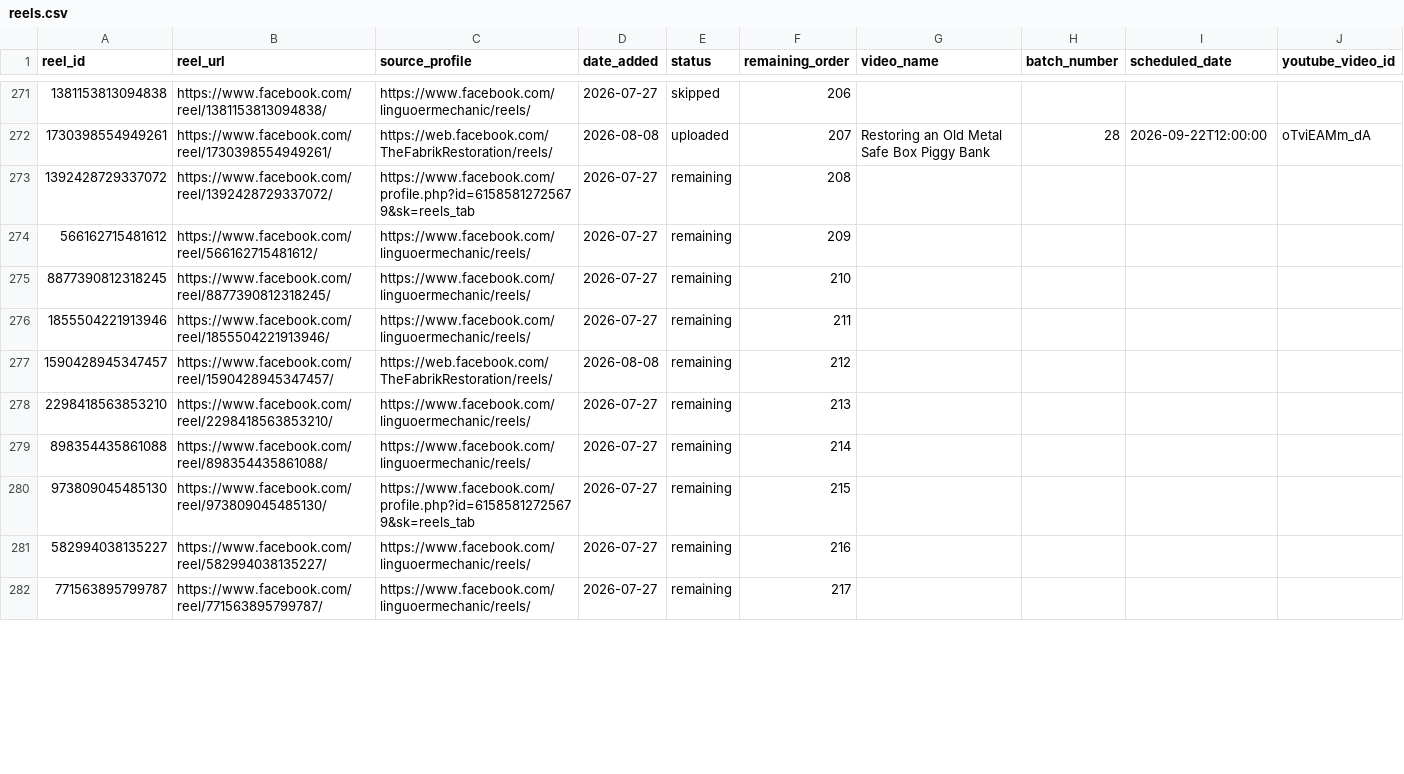
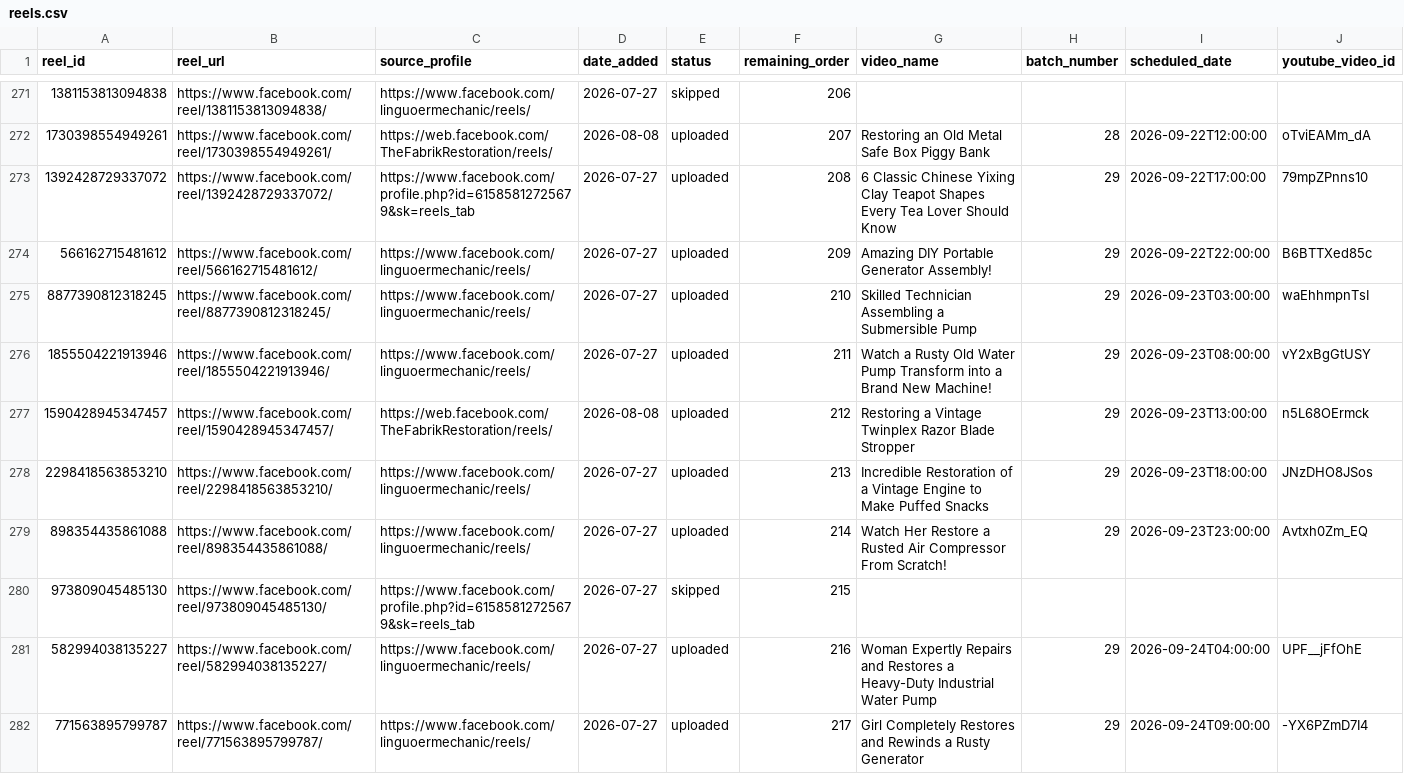
Before and after one commit to touseefurrehmanofficial/yt-shorts-worker, a CSV file: data/reels.csv, drawn as a sheet; only a part is shown, gaps mark what is left out; the diff covers the shown part only.

```diff
--- a/data/reels.csv
+++ b/data/reels.csv
@@ -272,11 +272,11 @@ reel_id,reel_url,source_profile,date_added,status,remaining_order,video_name,bat
 1730398554949261,https://www.facebook.com/reel/1730398554949261/,https://web.facebook.com/TheFabrikRestoration/reels/,2026-08-08,uploaded,207,Restoring an Old Metal Safe Box Piggy Bank,28,2026-09-22T12:00:00,oTviEAMm_dA
-1392428729337072,https://www.facebook.com/reel/1392428729337072/,https://www.facebook.com/profile.php?id=61585812725679&sk=reels_tab,2026-07-27,remaining,208,,,,
-566162715481612,https://www.facebook.com/reel/566162715481612/,https://www.facebook.com/linguoermechanic/reels/,2026-07-27,remaining,209,,,,
-8877390812318245,https://www.facebook.com/reel/8877390812318245/,https://www.facebook.com/linguoermechanic/reels/,2026-07-27,remaining,210,,,,
-1855504221913946,https://www.facebook.com/reel/1855504221913946/,https://www.facebook.com/linguoermechanic/reels/,2026-07-27,remaining,211,,,,
-1590428945347457,https://www.facebook.com/reel/1590428945347457/,https://web.facebook.com/TheFabrikRestoration/reels/,2026-08-08,remaining,212,,,,
-2298418563853210,https://www.facebook.com/reel/2298418563853210/,https://www.facebook.com/linguoermechanic/reels/,2026-07-27,remaining,213,,,,
-898354435861088,https://www.facebook.com/reel/898354435861088/,https://www.facebook.com/linguoermechanic/reels/,2026-07-27,remaining,214,,,,
-973809045485130,https://www.facebook.com/reel/973809045485130/,https://www.facebook.com/profile.php?id=61585812725679&sk=reels_tab,2026-07-27,remaining,215,,,,
-582994038135227,https://www.facebook.com/reel/582994038135227/,https://www.facebook.com/linguoermechanic/reels/,2026-07-27,remaining,216,,,,
-771563895799787,https://www.facebook.com/reel/771563895799787/,https://www.facebook.com/linguoermechanic/reels/,2026-07-27,remaining,217,,,,
+1392428729337072,https://www.facebook.com/reel/1392428729337072/,https://www.facebook.com/profile.php?id=61585812725679&sk=reels_tab,2026-07-27,uploaded,208,6 Classic Chinese Yixing Clay Teapot Shapes Every Tea Lover Should Know,29,2026-09-22T17:00:00,79mpZPnns10
+566162715481612,https://www.facebook.com/reel/566162715481612/,https://www.facebook.com/linguoermechanic/reels/,2026-07-27,uploaded,209,Amazing DIY Portable Generator Assembly!,29,2026-09-22T22:00:00,B6BTTXed85c
+8877390812318245,https://www.facebook.com/reel/8877390812318245/,https://www.facebook.com/linguoermechanic/reels/,2026-07-27,uploaded,210,Skilled Technician Assembling a Submersible Pump,29,2026-09-23T03:00:00,waEhhmpnTsI
+1855504221913946,https://www.facebook.com/reel/1855504221913946/,https://www.facebook.com/linguoermechanic/reels/,2026-07-27,uploaded,211,Watch a Rusty Old Water Pump Transform into a Brand New Machine!,29,2026-09-23T08:00:00,vY2xBgGtUSY
+1590428945347457,https://www.facebook.com/reel/1590428945347457/,https://web.facebook.com/TheFabrikRestoration/reels/,2026-08-08,uploaded,212,Restoring a Vintage Twinplex Razor Blade Stropper,29,2026-09-23T13:00:00,n5L68OErmck
+2298418563853210,https://www.facebook.com/reel/2298418563853210/,https://www.facebook.com/linguoermechanic/reels/,2026-07-27,uploaded,213,Incredible Restoration of a Vintage Engine to Make Puffed Snacks,29,2026-09-23T18:00:00,JNzDHO8JSos
+898354435861088,https://www.facebook.com/reel/898354435861088/,https://www.facebook.com/linguoermechanic/reels/,2026-07-27,uploaded,214,Watch Her Restore a Rusted Air Compressor From Scratch!,29,2026-09-23T23:00:00,Avtxh0Zm_EQ
+973809045485130,https://www.facebook.com/reel/973809045485130/,https://www.facebook.com/profile.php?id=61585812725679&sk=reels_tab,2026-07-27,skipped,215,,,,
+582994038135227,https://www.facebook.com/reel/582994038135227/,https://www.facebook.com/linguoermechanic/reels/,2026-07-27,uploaded,216,Woman Expertly Repairs and Restores a Heavy-Duty Industrial Water Pump,29,2026-09-24T04:00:00,UPF__jFfOhE
+771563895799787,https://www.facebook.com/reel/771563895799787/,https://www.facebook.com/linguoermechanic/reels/,2026-07-27,uploaded,217,Girl Completely Restores and Rewinds a Rusty Generator,29,2026-09-24T09:00:00,-YX6PZmD7I4
```
Also changed, not shown: 5 edited cells elsewhere in this file, 1 other file.
